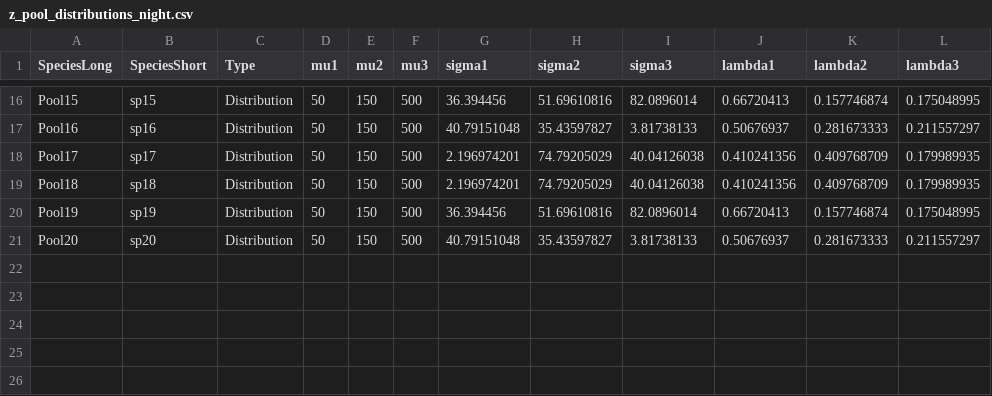
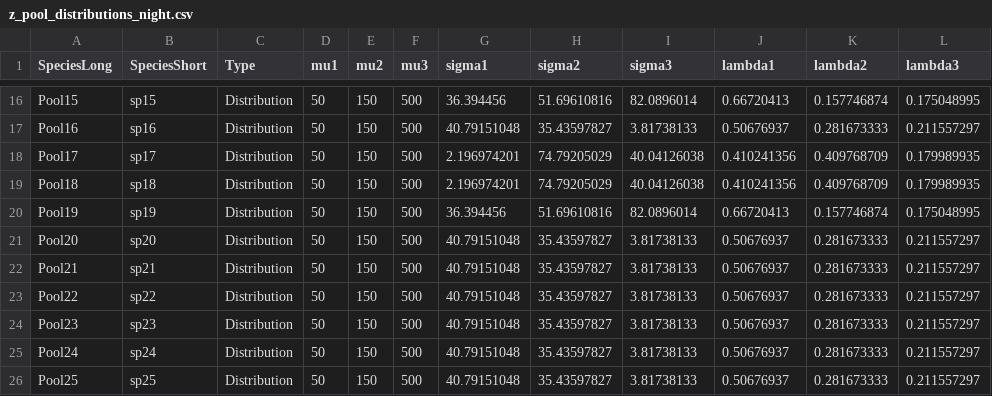
Before and after one commit to mattwoodstock/SwimmingIndividuals, a CSV file: z_pool_distributions_night.csv, drawn as a sheet; only a part is shown, gaps mark what is left out.

```diff
--- a/z_pool_distributions_night.csv
+++ b/z_pool_distributions_night.csv
@@ -21 +21,6 @@ Pool19,sp19,Distribution,50,150,500,36.394456,51.69610816,82.0896014,0.66720413,
 Pool20,sp20,Distribution,50,150,500,40.79151048,35.43597827,3.81738133,0.50676937,0.281673333,0.211557297
+Pool21,sp21,Distribution,50,150,500,40.79151048,35.43597827,3.81738133,0.50676937,0.281673333,0.211557297
+Pool22,sp22,Distribution,50,150,500,40.79151048,35.43597827,3.81738133,0.50676937,0.281673333,0.211557297
+Pool23,sp23,Distribution,50,150,500,40.79151048,35.43597827,3.81738133,0.50676937,0.281673333,0.211557297
+Pool24,sp24,Distribution,50,150,500,40.79151048,35.43597827,3.81738133,0.50676937,0.281673333,0.211557297
+Pool25,sp25,Distribution,50,150,500,40.79151048,35.43597827,3.81738133,0.50676937,0.281673333,0.211557297
```
Also changed, not shown: pooled_traits.csv, state.csv, 17 other files.
